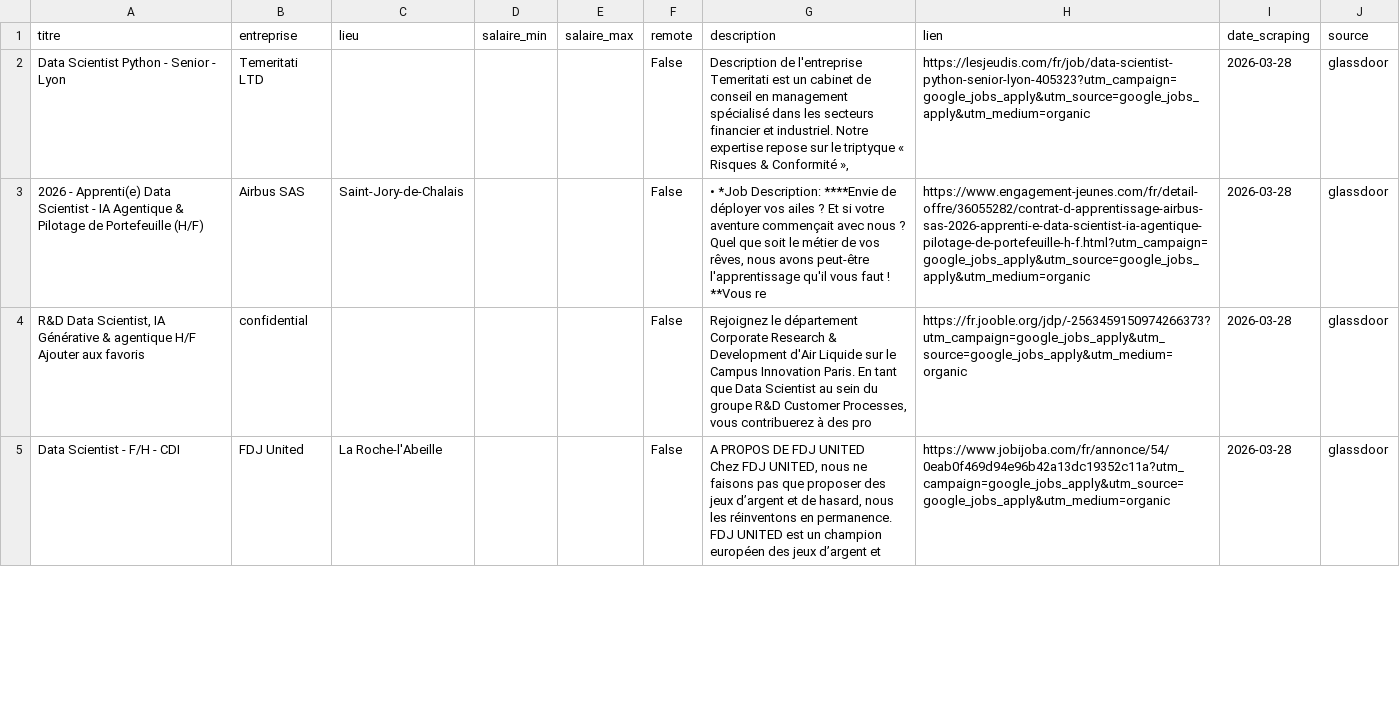
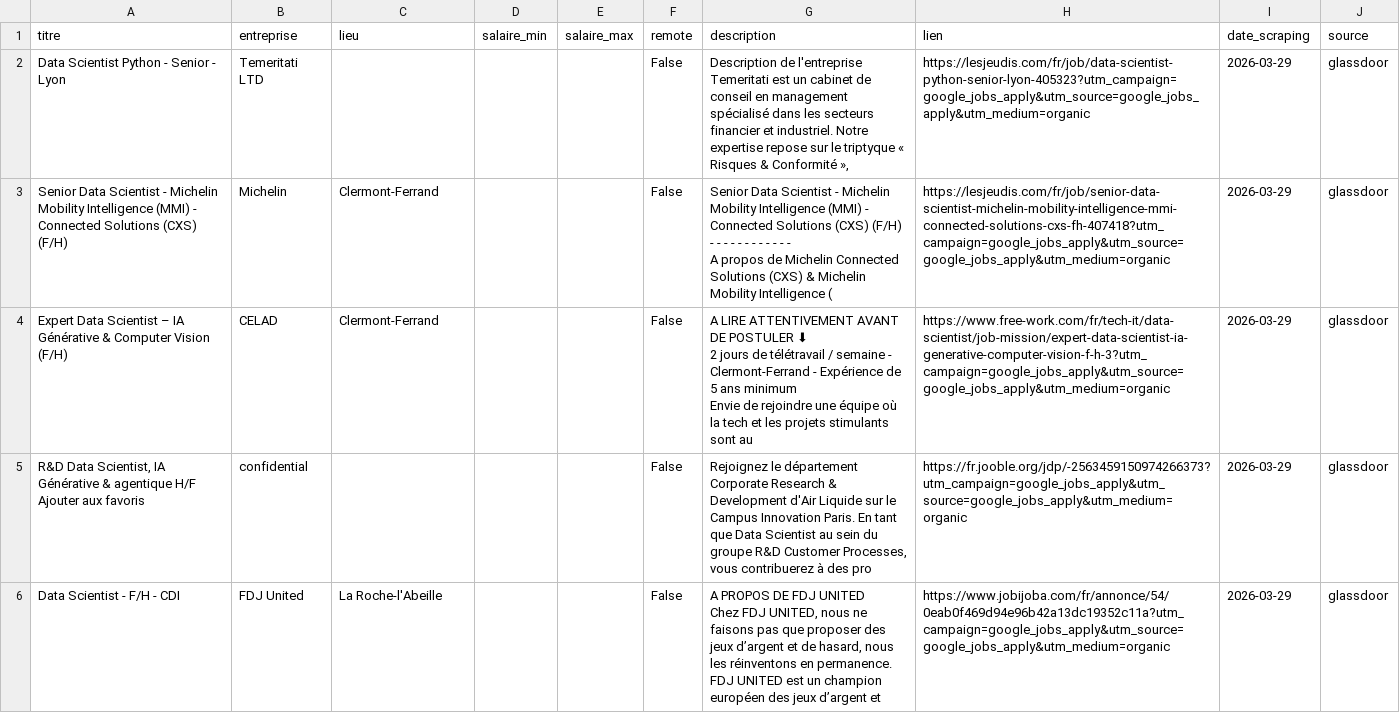
Before and after one commit to ily25-11/mon-projet, a CSV file: data/offres_glassdoor.csv, drawn as a sheet; only a part is shown; the diff covers the shown part only.

```diff
--- a/data/offres_glassdoor.csv
+++ b/data/offres_glassdoor.csv
@@ -1,11 +1,18 @@
 titre,entreprise,lieu,salaire_min,salaire_max,remote,description,lien,date_scraping,source
-Data Scientist Python - Senior - Lyon,Temeritati LTD,,,,False,"Description de l'entreprise
-
-Temeritati est un cabinet de conseil en management spécialisé dans les secteurs financier et industriel. Notre expertise repose sur le triptyque « Risques & Conformité », ",https://lesjeudis.com/fr/job/data-scientist-python-senior-lyon-405323?utm_campaign=google_jobs_apply&utm_source=google_jobs_apply&utm_medium=organic,2026-03-28,glassdoor
-2026 - Apprenti(e) Data Scientist - IA Agentique & Pilotage de Portefeuille (H/F),Airbus SAS,Saint-Jory-de-Chalais,,,False,"• *Job Description: ****Envie de déployer vos ailes ? Et si votre aventure commençait avec nous ? Quel que soit le métier de vos rêves, nous avons peut-être l'apprentissage qu'il vous faut ! **Vous re",https://www.engagement-jeunes.com/fr/detail-offre/36055282/contrat-d-apprentissage-airbus-sas-2026-apprenti-e-data-scientist-ia-agentique-pilotage-de-portefeuille-h-f.html?utm_campaign=google_jobs_apply&utm_source=google_jobs_apply&utm_medium=organic,2026-03-28,glassdoor
-"R&D Data Scientist, IA Générative & agentique H/F Ajouter aux favoris",confidential,,,,False,"Rejoignez le département Corporate Research & Development d'Air Liquide sur le Campus Innovation Paris. En tant que Data Scientist au sein du groupe R&D Customer Processes, vous contribuerez à des pro",https://fr.jooble.org/jdp/-2563459150974266373?utm_campaign=google_jobs_apply&utm_source=google_jobs_apply&utm_medium=organic,2026-03-28,glassdoor
-Data Scientist - F/H - CDI,FDJ United,La Roche-l'Abeille,,,False,"A PROPOS DE FDJ UNITED
-
-Chez FDJ UNITED, nous ne faisons pas que proposer des jeux d’argent et de hasard, nous les réinventons en permanence.
-
-FDJ UNITED est un champion européen des jeux d’argent et ",https://www.jobijoba.com/fr/annonce/54/0eab0f469d94e96b42a13dc19352c11a?utm_campaign=google_jobs_apply&utm_source=google_jobs_apply&utm_medium=organic,2026-03-28,glassdoor
+Data Scientist Python - Senior - Lyon,Temeritati LTD,,,,False,"Description de l'entreprise
+
+Temeritati est un cabinet de conseil en management spécialisé dans les secteurs financier et industriel. Notre expertise repose sur le triptyque « Risques & Conformité », ",https://lesjeudis.com/fr/job/data-scientist-python-senior-lyon-405323?utm_campaign=google_jobs_apply&utm_source=google_jobs_apply&utm_medium=organic,2026-03-29,glassdoor
+Senior Data Scientist - Michelin Mobility Intelligence (MMI) - Connected Solutions (CXS) (F/H),Michelin,Clermont-Ferrand,,,False,"Senior Data Scientist - Michelin Mobility Intelligence (MMI) - Connected Solutions (CXS) (F/H)
+- - - - - - - - - - - -
+A propos de Michelin Connected Solutions (CXS) & Michelin Mobility Intelligence (",https://lesjeudis.com/fr/job/senior-data-scientist-michelin-mobility-intelligence-mmi-connected-solutions-cxs-fh-407418?utm_campaign=google_jobs_apply&utm_source=google_jobs_apply&utm_medium=organic,2026-03-29,glassdoor
+Expert Data Scientist – IA Générative & Computer Vision (F/H),CELAD,Clermont-Ferrand,,,False,"A LIRE ATTENTIVEMENT AVANT DE POSTULER ⬇
+
+2 jours de télétravail / semaine - Clermont-Ferrand - Expérience de 5 ans minimum
+
+Envie de rejoindre une équipe où la tech et les projets stimulants sont au ",https://www.free-work.com/fr/tech-it/data-scientist/job-mission/expert-data-scientist-ia-generative-computer-vision-f-h-3?utm_campaign=google_jobs_apply&utm_source=google_jobs_apply&utm_medium=organic,2026-03-29,glassdoor
+"R&D Data Scientist, IA Générative & agentique H/F Ajouter aux favoris",confidential,,,,False,"Rejoignez le département Corporate Research & Development d'Air Liquide sur le Campus Innovation Paris. En tant que Data Scientist au sein du groupe R&D Customer Processes, vous contribuerez à des pro",https://fr.jooble.org/jdp/-2563459150974266373?utm_campaign=google_jobs_apply&utm_source=google_jobs_apply&utm_medium=organic,2026-03-29,glassdoor
+Data Scientist - F/H - CDI,FDJ United,La Roche-l'Abeille,,,False,"A PROPOS DE FDJ UNITED
+
+Chez FDJ UNITED, nous ne faisons pas que proposer des jeux d’argent et de hasard, nous les réinventons en permanence.
+
+FDJ UNITED est un champion européen des jeux d’argent et ",https://www.jobijoba.com/fr/annonce/54/0eab0f469d94e96b42a13dc19352c11a?utm_campaign=google_jobs_apply&utm_source=google_jobs_apply&utm_medium=organic,2026-03-29,glassdoor
```
Also changed, not shown: 2 added rows, 10 removed rows and 7 edited cells elsewhere in this file, data/offres_all.csv, data/offres_cadremploi.csv, 5 other files.
